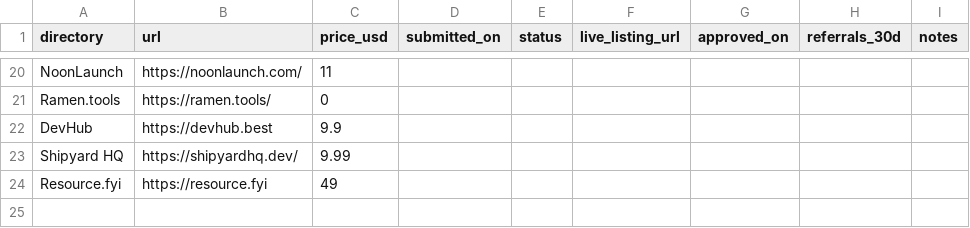
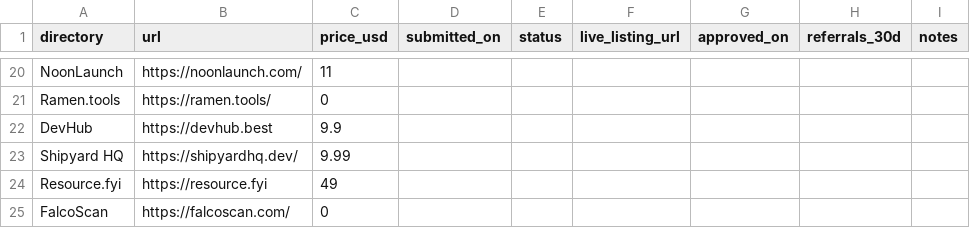
Before and after one commit to mukund1158/awesome-startup-launch-directories, a CSV file: templates/tracker.csv, drawn as a sheet; only a part is shown, gaps mark what is left out.

Commit message:
Add FalcoScan

```diff
--- a/templates/tracker.csv
+++ b/templates/tracker.csv
@@ -24 +24,2 @@ directory,url,price_usd,submitted_on,status,live_listing_url,approved_on,referra
 "Resource.fyi","https://resource.fyi",49,,,,,,
+"FalcoScan","https://falcoscan.com/",0,,,,,,
```
Also changed, not shown: 2 other files.
